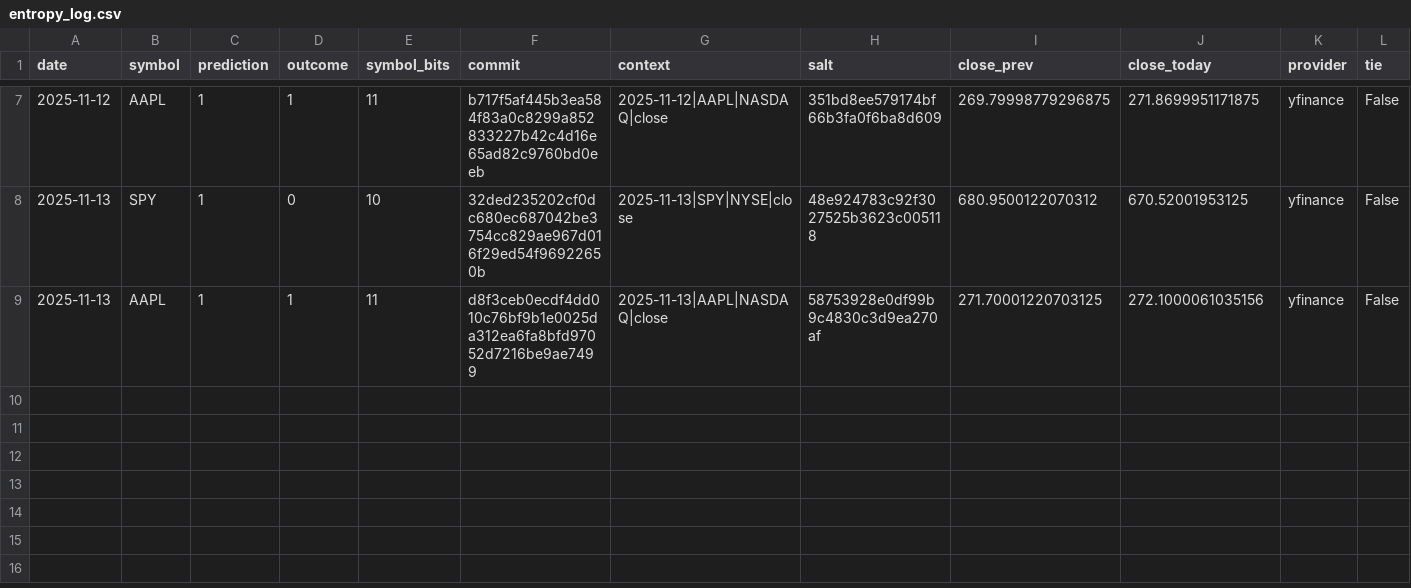
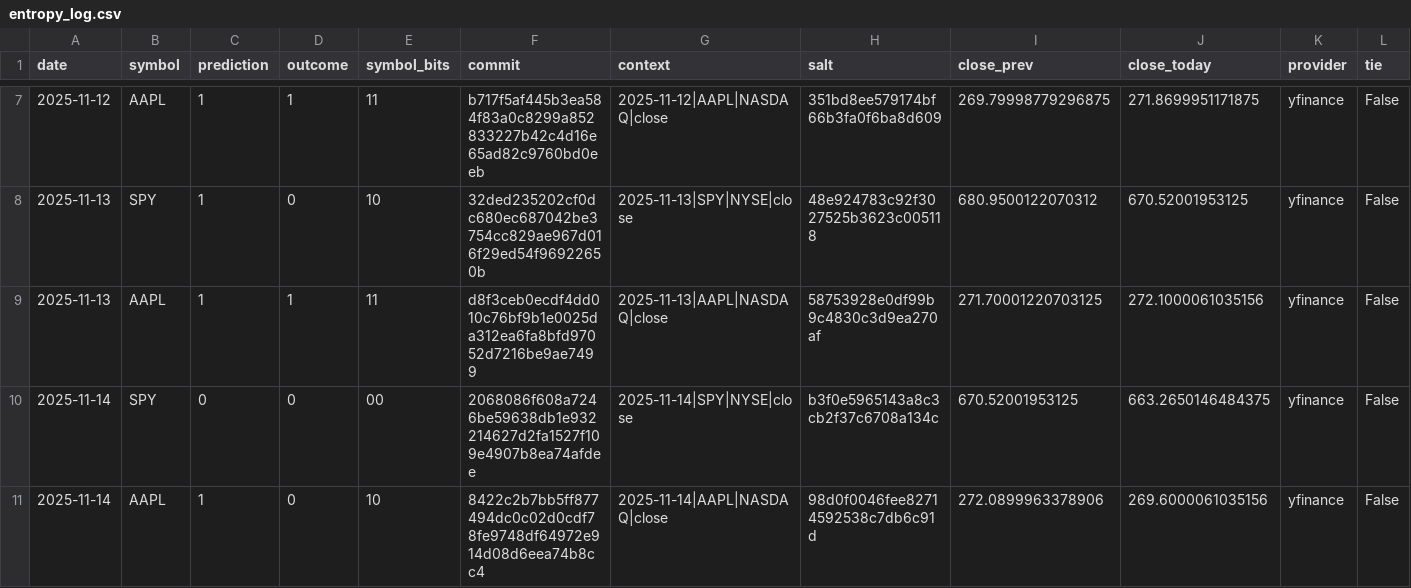
Before and after one commit to pqcnerd/rrpe-drbg, a CSV file: outputs/entropy_log.csv, drawn as a sheet; only a part is shown, gaps mark what is left out; rows hold the shown columns only; the diff names each change by its address in the sheet, - before the commit and + after, or states it on an @@ line.

```diff
--- a/outputs/entropy_log.csv
+++ b/outputs/entropy_log.csv
+row 10: 2025-11-14 | SPY | 0 | 0 | 00 | 2068086f608a7246be59638db1e932214627d2fa1527f109e4907b8ea74afdee | 2025-11-14|SPY|NYSE|close | b3f0e5965143a8c3cb2f37c6708a134c | 670.52001953125 | 663.2650146484375 | yfinance | False
+row 11: 2025-11-14 | AAPL | 1 | 0 | 10 | 8422c2b7bb5ff877494dc0c02d0cdf78fe9748df64972e914d08d6eea74b8cc4 | 2025-11-14|AAPL|NASDAQ|close | 98d0f0046fee82714592538c7db6c91d | 272.0899963378906 | 269.6000061035156 | yfinance | False
```
Also changed, not shown: 1 other file.
